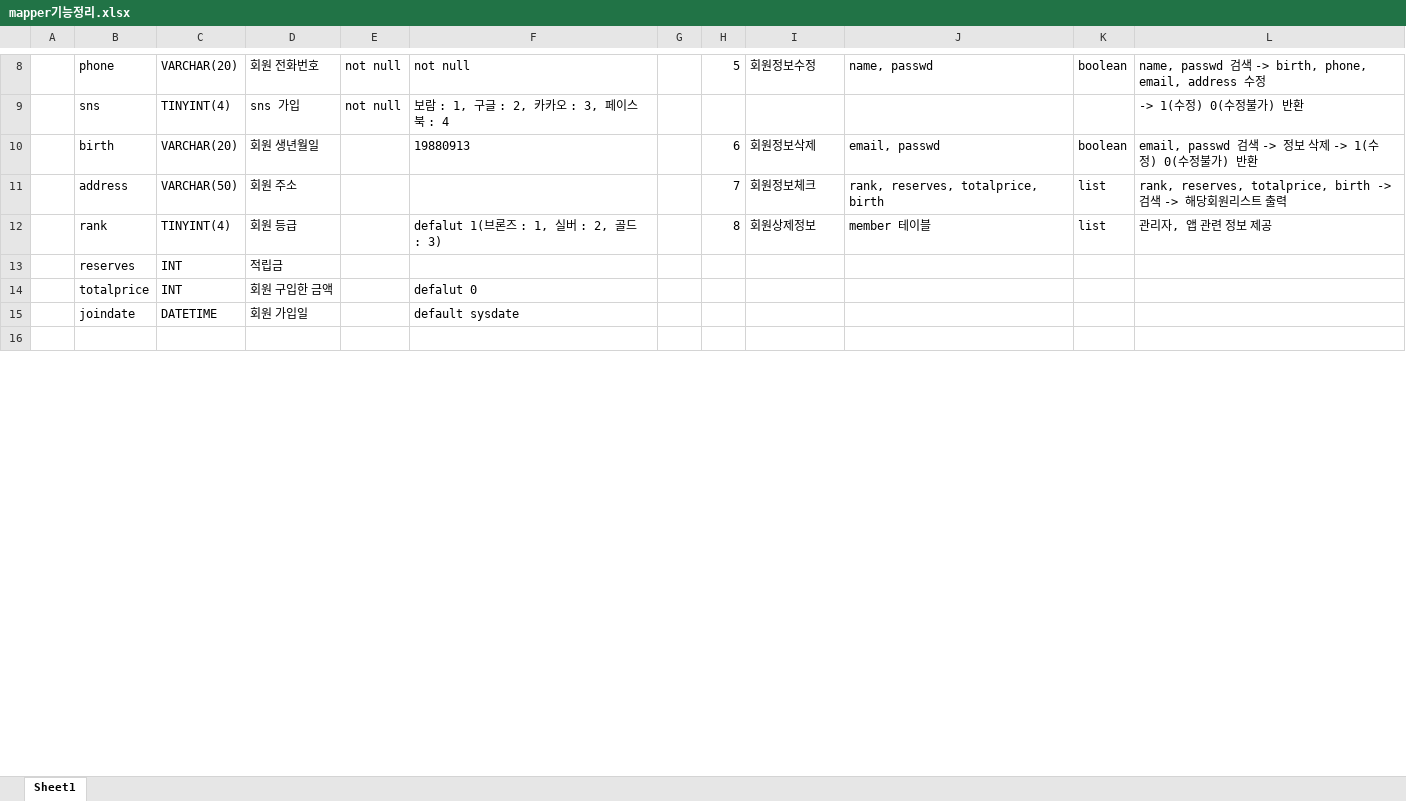
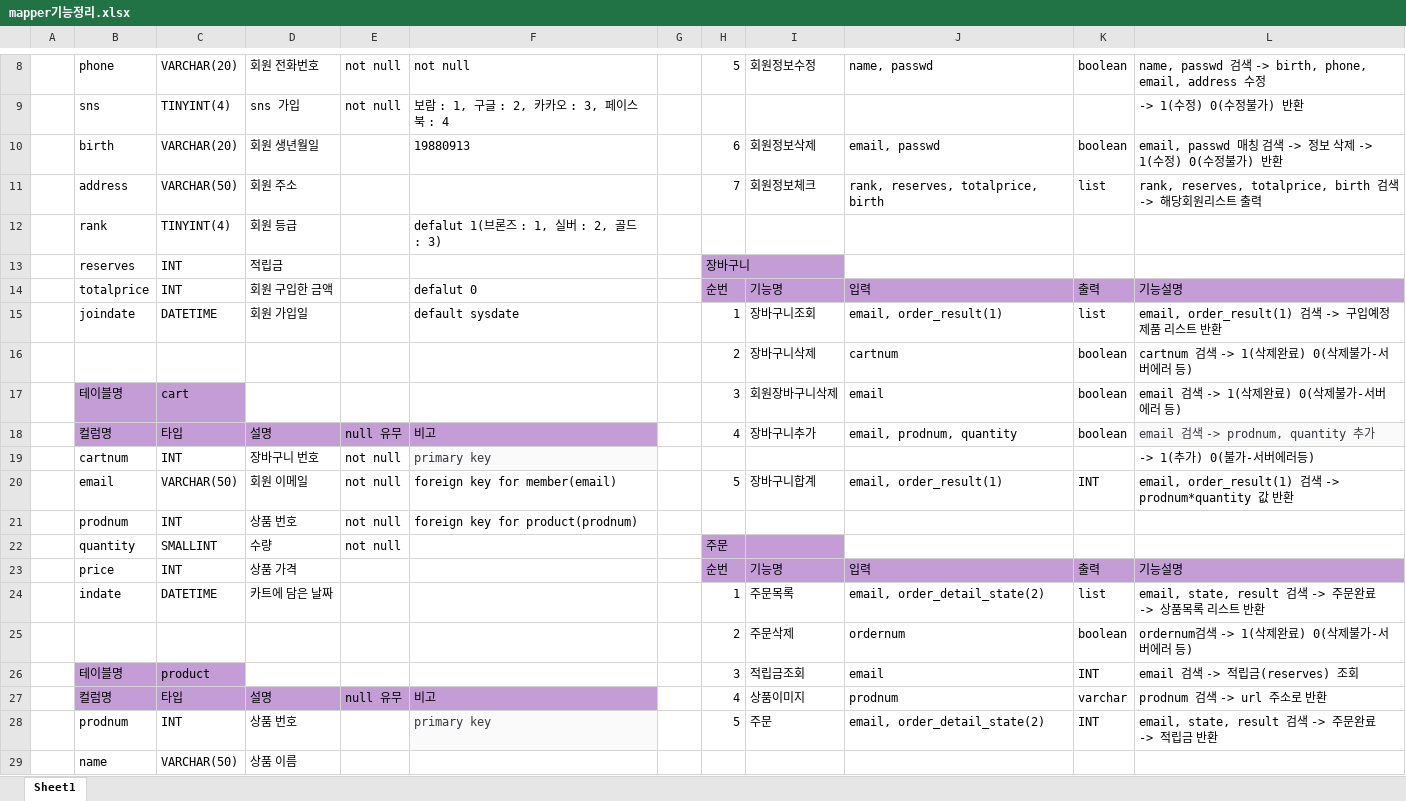
Before and after one commit to Naury74/Boramjul_Web, an Excel workbook: 서버관련자료/mapper기능정리.xlsx, sheet Sheet1, drawn as a sheet; only a part is shown, gaps mark what is left out; values as stored, in another font and other column widths than the file's, no borders; removed rows and columns are numbered as before the commit, all else as after; the diff covers the shown part only; the diff names each change by its address in the sheet, - before the commit and + after, or states it on an @@ line.

Commit message:
210513_mapper 기능 1차 작업 완료

```diff
--- a/서버관련자료/mapper기능정리.xlsx (sheet Sheet1)
+++ b/서버관련자료/mapper기능정리.xlsx (sheet Sheet1)
-L10: email, passwd 검색 ->…
+L10: email, passwd 매칭 검색 ->…
-L11: …totalprice, birth -> 검색…
+L11: …totalprice, birth 검색…
-row 12:  | rank | TINYINT(4) | 회원 등급 |  | defalut 1(브론즈 : 1, 실버 : 2, 골드 : 3) |  | 8 | 회원상제정보 | member 테이블 | list | 관리자, 앱 관련 정보 제공
+row 12:  | rank | TINYINT(4) | 회원 등급 |  | defalut 1(브론즈 : 1, 실버 : 2, 골드 : 3)
-H13: (empty)
+H13: 장바구니
-H13 fill: none
+H13 fill: #C49DD6
+H13:I13 merged
-row 14:  | totalprice | INT | 회원 구입한 금액 |  | defalut 0
-row 15:  | joindate | DATETIME | 회원 가입일 |  | default sysdate
-row 14: (empty)
+row 14:  | totalprice | INT | 회원 구입한 금액 |  | defalut 0 |  | 순번 | 기능명 | 입력 | 출력 | 기능설명
-H14:L14 fill: none
+H14:L14 fill: #C49DD6
+row 15:  | joindate | DATETIME | 회원 가입일 |  | default sysdate |  | 1 | 장바구니조회 | email, order_result(1) | list | email, order_result(1) 검색 -> 구입예정 제품 리스트 반환
+row 16:  |  |  |  |  |  |  | 2 | 장바구니삭제 | cartnum | boolean | cartnum 검색 -> 1(삭제완료) 0(삭제불가-서버에러 등)
+row 17:  | 테이블명 | cart |  |  |  |  | 3 | 회원장바구니삭제 | email | boolean | email 검색 -> 1(삭제완료) 0(삭제불가-서버에러 등)
+row 18:  | 컬럼명 | 타입 | 설명 | null 유무 | 비고 |  | 4 | 장바구니추가 | email, prodnum, quantity | boolean | email 검색 -> prodnum, quantity 추가
+row 19:  | cartnum | INT | 장바구니 번호 | not null | primary key |  |  |  |  |  | -> 1(추가) 0(불가-서버에러등)
+row 20:  | email | VARCHAR(50) | 회원 이메일 | not null | foreign key for member(email) |  | 5 | 장바구니합계 | email, order_result(1) | INT | email, order_result(1) 검색 -> prodnum*quantity 값 반환
+row 22:  | quantity | SMALLINT | 수량 | not null |  |  | 주문
+row 23:  | price | INT | 상품 가격 |  |  |  | 순번 | 기능명 | 입력 | 출력 | 기능설명
+row 24:  | indate | DATETIME | 카트에 담은 날짜 |  |  |  | 1 | 주문목록 | email, order_detail_state(2) | list | email, state, result 검색 -> 주문완료 -> 상품목록 리스트 반환
+row 25:  |  |  |  |  |  |  | 2 | 주문삭제 | ordernum | boolean | ordernum검색 -> 1(삭제완료) 0(삭제불가-서버에러 등)
+row 26:  | 테이블명 | product |  |  |  |  | 3 | 적립금조회 | email | INT | email 검색 -> 적립금(reserves) 조회
+row 27:  | 컬럼명 | 타입 | 설명 | null 유무 | 비고 |  | 4 | 상품이미지 | prodnum | varchar | prodnum 검색 -> url 주소로 반환
+row 28:  | prodnum | INT | 상품 번호 |  | primary key |  | 5 | 주문 | email, order_detail_state(2) | INT | email, state, result 검색 -> 주문완료 -> 적립금 반환
```
Also changed, not shown: 42 added rows, 52 removed rows, 1 moved row, 5 edited cells, cell formats and merged cells elsewhere in this sheet, 서버관련자료/테이블구성정리.xlsx, 1 other file.
